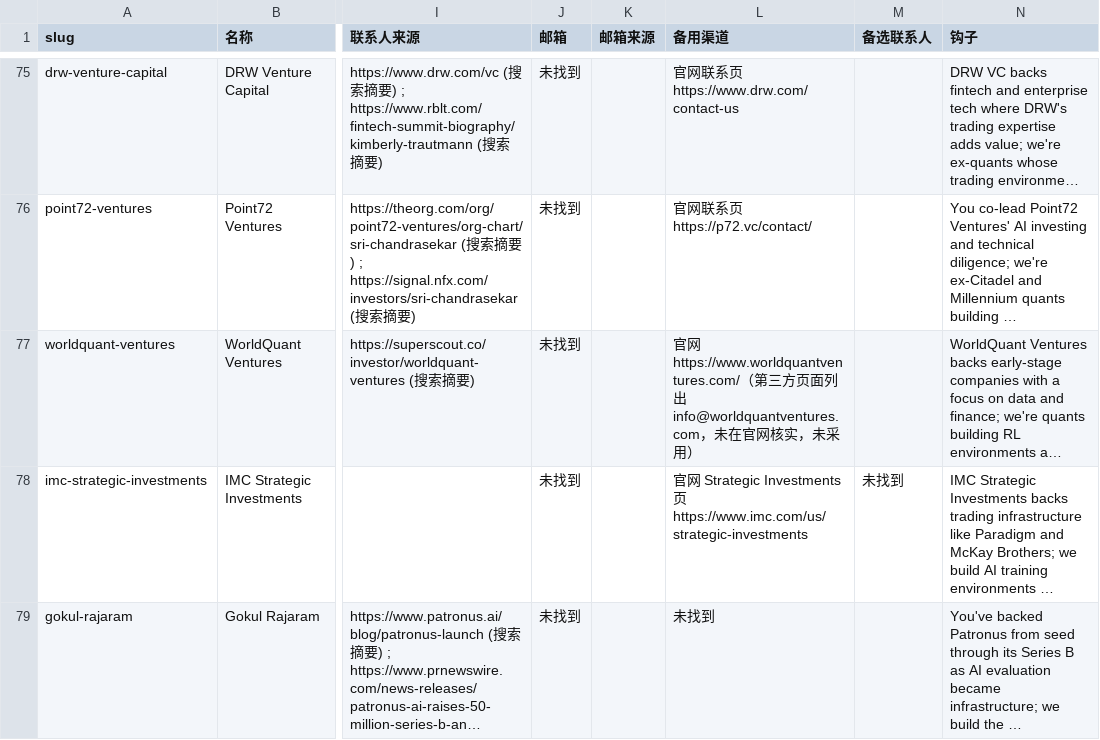
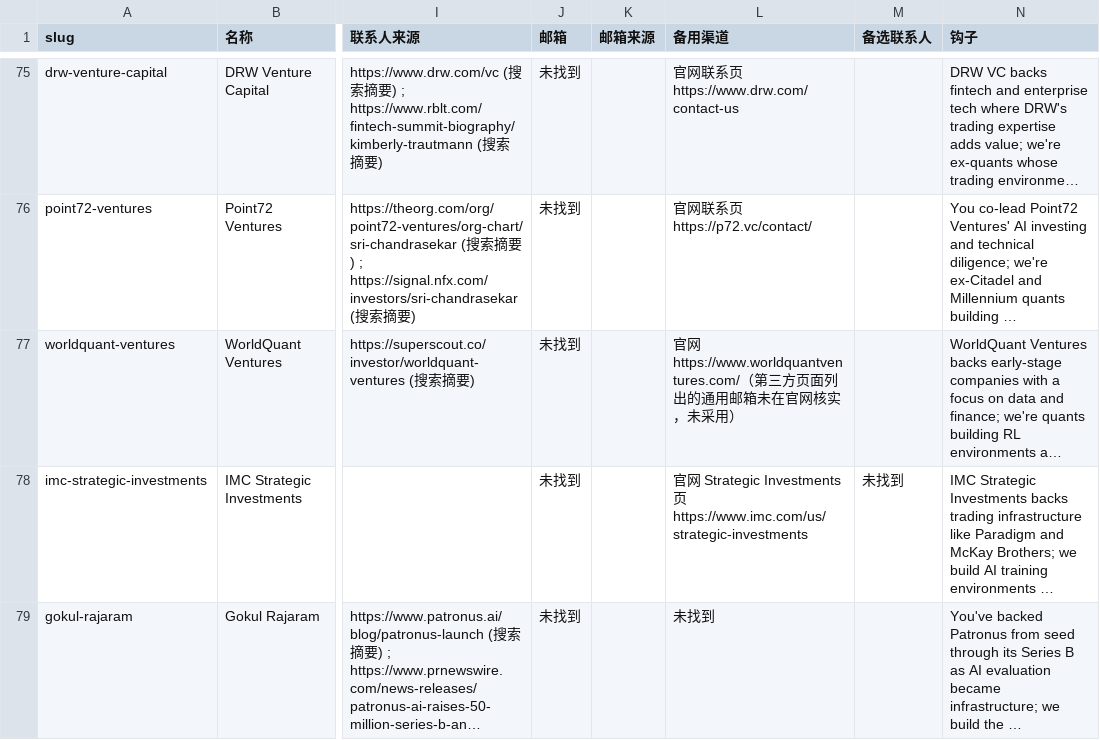
Before and after one commit to wangchen0802/outreaching, a CSV file: lists/investors.csv, drawn as a sheet; only a part is shown, gaps mark what is left out; long unchanged cells end in …; the diff covers the shown part only; the diff names each change by its address in the sheet, - before the commit and + after, or states it on an @@ line.

```diff
--- a/lists/investors.csv
+++ b/lists/investors.csv
-L77 (备用渠道): …列出 info@worldquantventures.com，未在…
+L77 (备用渠道): …列出的通用邮箱未在…
```
Also changed, not shown: 1 added row and 11 edited cells elsewhere in this file, intel/outreach/V1a.csv, intel/outreach/V1b.csv, 5 other files.
